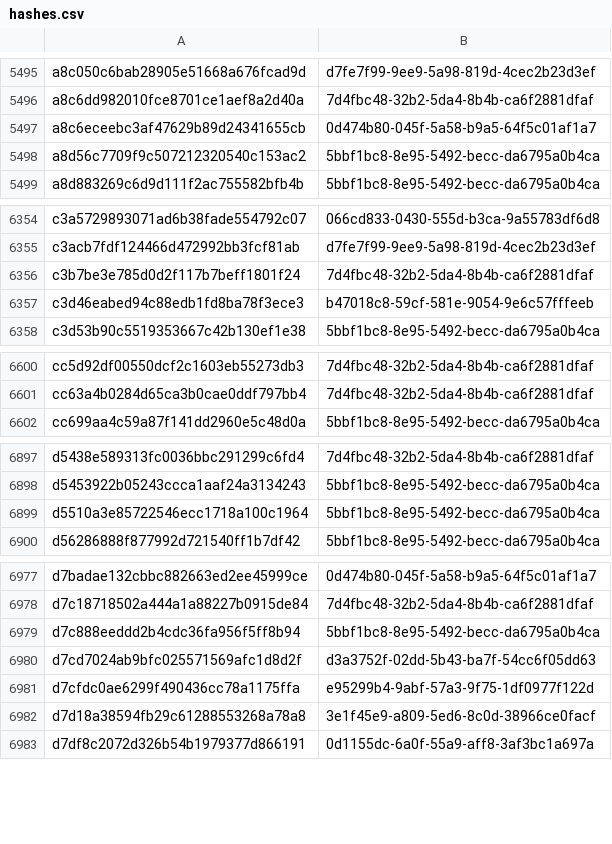
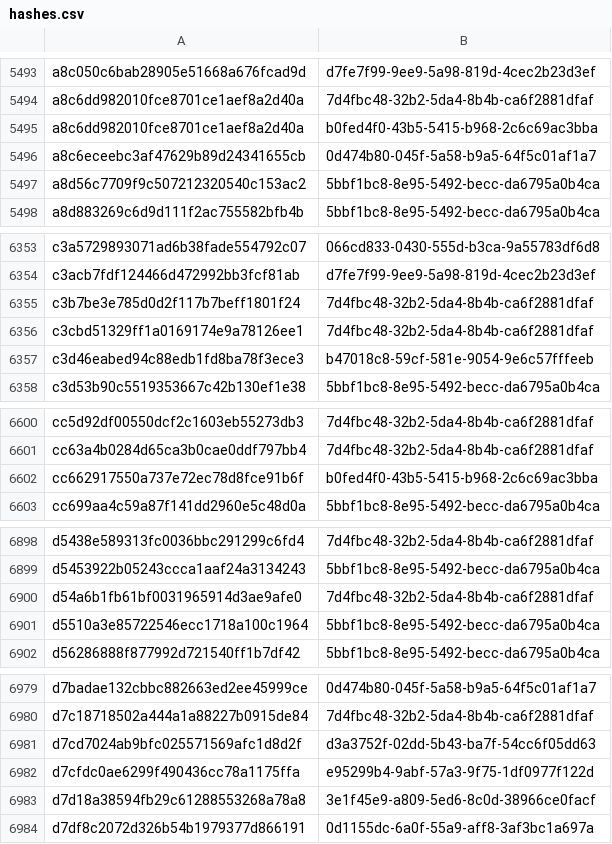
Before and after one commit to AliceGrey/c2magnet-feed, a CSV file: misp/hashes.csv, drawn as a sheet; only a part is shown, gaps mark what is left out; the diff covers the shown part only.

```diff
--- a/misp/hashes.csv
+++ b/misp/hashes.csv
@@ -5496,2 +5494,3 @@ a8c050c6bab28905e51668a676fcad9d,d7fe7f99-9ee9-5a98-819d-4cec2b23d3ef
 a8c6dd982010fce8701ce1aef8a2d40a,7d4fbc48-32b2-5da4-8b4b-ca6f2881dfaf
+a8c6dd982010fce8701ce1aef8a2d40a,b0fed4f0-43b5-5415-b968-2c6c69ac3bba
 a8c6eceebc3af47629b89d24341655cb,0d474b80-045f-5a58-b9a5-64f5c01af1a7
@@ -6356,2 +6355,3 @@ c3acb7fdf124466d472992bb3fcf81ab,d7fe7f99-9ee9-5a98-819d-4cec2b23d3ef
 c3b7be3e785d0d2f117b7beff1801f24,7d4fbc48-32b2-5da4-8b4b-ca6f2881dfaf
+c3cbd51329ff1a0169174e9a78126ee1,7d4fbc48-32b2-5da4-8b4b-ca6f2881dfaf
 c3d46eabed94c88edb1fd8ba78f3ece3,b47018c8-59cf-581e-9054-9e6c57fffeeb
@@ -6601,2 +6601,3 @@ cc5d92df00550dcf2c1603eb55273db3,7d4fbc48-32b2-5da4-8b4b-ca6f2881dfaf
 cc63a4b0284d65ca3b0cae0ddf797bb4,7d4fbc48-32b2-5da4-8b4b-ca6f2881dfaf
+cc662917550a737e72ec78d8fce91b6f,b0fed4f0-43b5-5415-b968-2c6c69ac3bba
 cc699aa4c59a87f141dd2960e5c48d0a,5bbf1bc8-8e95-5492-becc-da6795a0b4ca
@@ -6898,2 +6899,3 @@ d5438e589313fc0036bbc291299c6fd4,7d4fbc48-32b2-5da4-8b4b-ca6f2881dfaf
 d5453922b05243ccca1aaf24a3134243,5bbf1bc8-8e95-5492-becc-da6795a0b4ca
+d54a6b1fb61bf0031965914d3ae9afe0,7d4fbc48-32b2-5da4-8b4b-ca6f2881dfaf
 d5510a3e85722546ecc1718a100c1964,5bbf1bc8-8e95-5492-becc-da6795a0b4ca
@@ -6978,3 +6980,2 @@ d7badae132cbbc882663ed2ee45999ce,0d474b80-045f-5a58-b9a5-64f5c01af1a7
 d7c18718502a444a1a88227b0915de84,7d4fbc48-32b2-5da4-8b4b-ca6f2881dfaf
-d7c888eeddd2b4cdc36fa956f5ff8b94,5bbf1bc8-8e95-5492-becc-da6795a0b4ca
 d7cd7024ab9bfc025571569afc1d8d2f,d3a3752f-02dd-5b43-ba7f-54cc6f05dd63
```
Also changed, not shown: 5 added rows and 8 removed rows elsewhere in this file, 33 other files.
